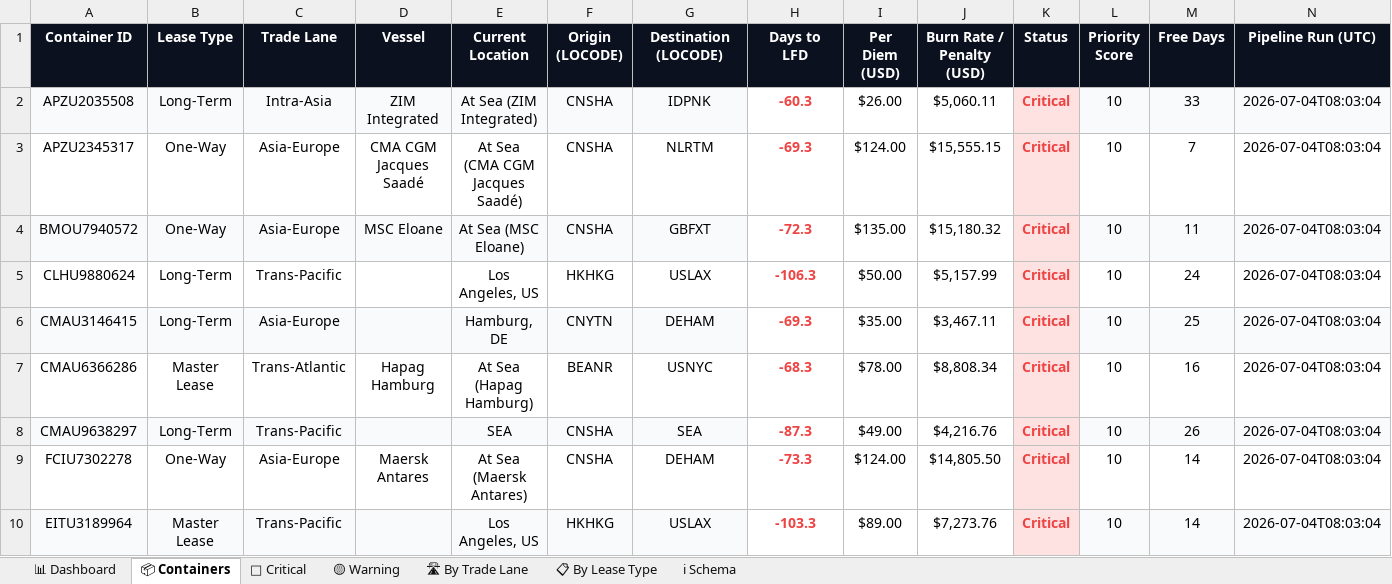
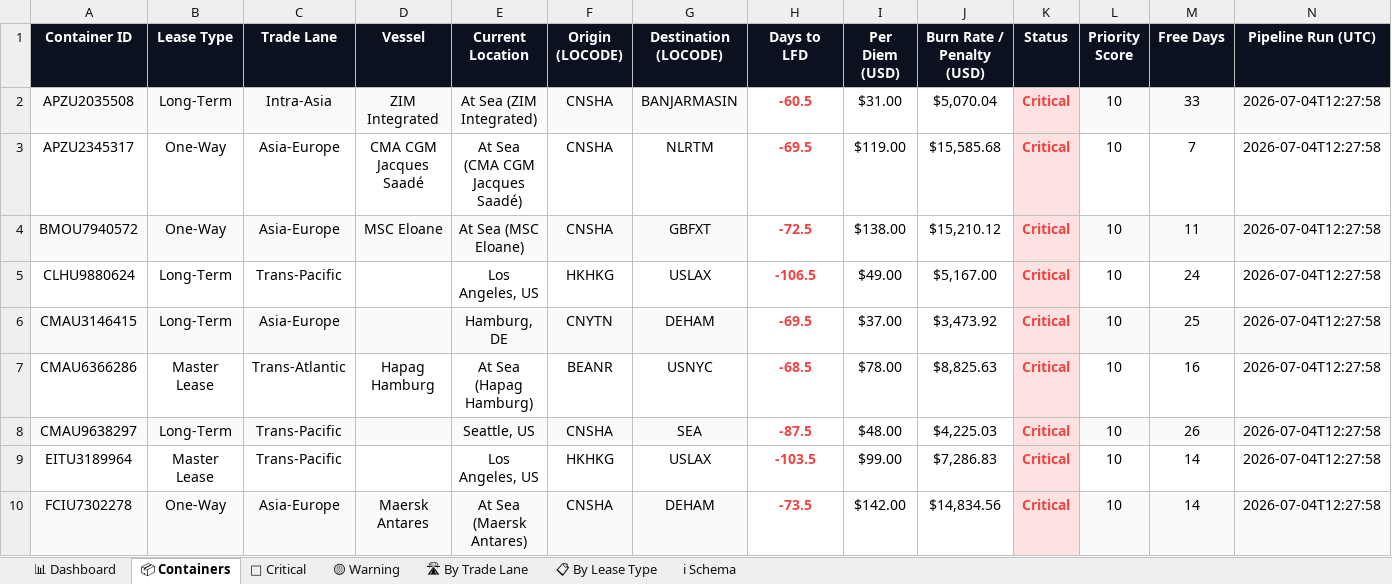
Before and after one commit to rahulmistry18/Reposea_container_optimizer, an Excel workbook: data/exports/reposea_report.xlsx, sheet 📦 Containers, drawn as a sheet; only a part is shown; values as stored, in another font and other column widths than the file's, no borders; table styles not drawn; removed rows and columns are numbered as before the commit, all else as after; the diff covers the shown part only; the diff names each change by its address in the sheet, - before the commit and + after, or states it on an @@ line.

Commit message:
chore(data): pipeline run 2026-07-04T04:27:59Z [skip ci]

```diff
--- a/data/exports/reposea_report.xlsx (sheet 📦 Containers)
+++ b/data/exports/reposea_report.xlsx (sheet 📦 Containers)
-G2 (Destination (LOCODE)): IDPNK
+G2 (Destination (LOCODE)): BANJARMASIN
-H2 (Days to LFD): -60.3
+H2 (Days to LFD): -60.5
-I2 (Per Diem (USD)): $26.00
+I2 (Per Diem (USD)): $31.00
-J2 (Burn Rate / Penalty (USD)): $5,060.11
+J2 (Burn Rate / Penalty (USD)): $5,070.04
-N2:N8 (Pipeline Run (UTC)): 2026-07-04T08:03:04
+N2:N8 (Pipeline Run (UTC)): 2026-07-04T12:27:58
-H3 (Days to LFD): -69.3
+H3 (Days to LFD): -69.5
-I3 (Per Diem (USD)): $124.00
+I3 (Per Diem (USD)): $119.00
-J3 (Burn Rate / Penalty (USD)): $15,555.15
+J3 (Burn Rate / Penalty (USD)): $15,585.68
-H4 (Days to LFD): -72.3
+H4 (Days to LFD): -72.5
-I4 (Per Diem (USD)): $135.00
+I4 (Per Diem (USD)): $138.00
-J4 (Burn Rate / Penalty (USD)): $15,180.32
+J4 (Burn Rate / Penalty (USD)): $15,210.12
-H5 (Days to LFD): -106.3
+H5 (Days to LFD): -106.5
-I5 (Per Diem (USD)): $50.00
+I5 (Per Diem (USD)): $49.00
-J5 (Burn Rate / Penalty (USD)): $5,157.99
+J5 (Burn Rate / Penalty (USD)): $5,167.00
-H6 (Days to LFD): -69.3
+H6 (Days to LFD): -69.5
-I6 (Per Diem (USD)): $35.00
+I6 (Per Diem (USD)): $37.00
-J6 (Burn Rate / Penalty (USD)): $3,467.11
+J6 (Burn Rate / Penalty (USD)): $3,473.92
-H7 (Days to LFD): -68.3
+H7 (Days to LFD): -68.5
-J7 (Burn Rate / Penalty (USD)): $8,808.34
+J7 (Burn Rate / Penalty (USD)): $8,825.63
-E8 (Current Location): SEA
+E8 (Current Location): Seattle, US
-H8 (Days to LFD): -87.3
+H8 (Days to LFD): -87.5
-I8 (Per Diem (USD)): $49.00
+I8 (Per Diem (USD)): $48.00
-J8 (Burn Rate / Penalty (USD)): $4,216.76
+J8 (Burn Rate / Penalty (USD)): $4,225.03
+row 9: EITU3189964 | Master Lease | Trans-Pacific |  | Los Angeles, US | HKHKG | USLAX | -103.5 | $99.00 | $7,286.83 | Critical | 10 | 14 | 2026-07-04T12:27:58
-A10:G10 fill: none
+A10:G10 fill: #F8FAFC
-H10 (Days to LFD): -73.3
+H10 (Days to LFD): -73.5
-I10 (Per Diem (USD)): $124.00
+I10 (Per Diem (USD)): $142.00
-J10 (Burn Rate / Penalty (USD)): $14,805.50
+J10 (Burn Rate / Penalty (USD)): $14,834.56
-L10:N10 fill: none
+L10:N10 fill: #F8FAFC
-N10 (Pipeline Run (UTC)): 2026-07-04T08:03:04
+N10 (Pipeline Run (UTC)): 2026-07-04T12:27:58
-row 10: EITU3189964 | Master Lease | Trans-Pacific |  | Los Angeles, US | HKHKG | USLAX | -103.3 | $89.00 | $7,273.76 | Critical | 10 | 14 | 2026-07-04T08:03:04
```
Also changed, not shown: 7 added rows, 7 removed rows, 82 edited cells and cell formats elsewhere in this sheet, sheet 🔴 Critical, sheet 🛣 By Trade Lane, sheet 📊 Dashboard, sheet 📋 By Lease Type, 7 other files.
